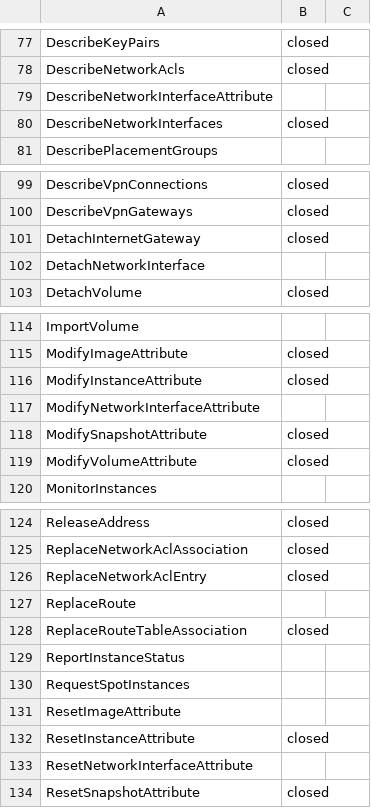
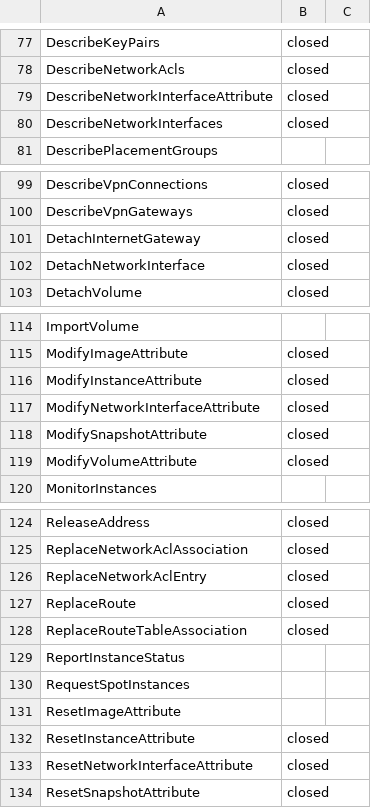
Before and after one commit to worksap-ate/aws-sdk, a CSV file: ec2api.csv, drawn as a sheet; only a part is shown, gaps mark what is left out; the diff covers the shown part only.

```diff
--- a/ec2api.csv
+++ b/ec2api.csv
@@ -78,3 +78,3 @@ DescribeKeyPairs,closed,,
 DescribeNetworkAcls,closed,,
-DescribeNetworkInterfaceAttribute,,,
+DescribeNetworkInterfaceAttribute,closed,,
 DescribeNetworkInterfaces,closed,,
@@ -101,3 +101,3 @@ DescribeVpnGateways,closed,,
 DetachInternetGateway,closed,,
-DetachNetworkInterface,,,
+DetachNetworkInterface,closed,,
 DetachVolume,closed,,
@@ -116,3 +116,3 @@ ModifyImageAttribute,closed,,
 ModifyInstanceAttribute,closed,,
-ModifyNetworkInterfaceAttribute,,,
+ModifyNetworkInterfaceAttribute,closed,,
 ModifySnapshotAttribute,closed,,
@@ -126,3 +126,3 @@ ReplaceNetworkAclAssociation,closed,,
 ReplaceNetworkAclEntry,closed,,
-ReplaceRoute,,,
+ReplaceRoute,closed,,
 ReplaceRouteTableAssociation,closed,,
@@ -132,3 +132,3 @@ ResetImageAttribute,,,
 ResetInstanceAttribute,closed,,
-ResetNetworkInterfaceAttribute,,,
+ResetNetworkInterfaceAttribute,closed,,
 ResetSnapshotAttribute,closed,,
```
Also changed, not shown: 7 edited cells elsewhere in this file.
